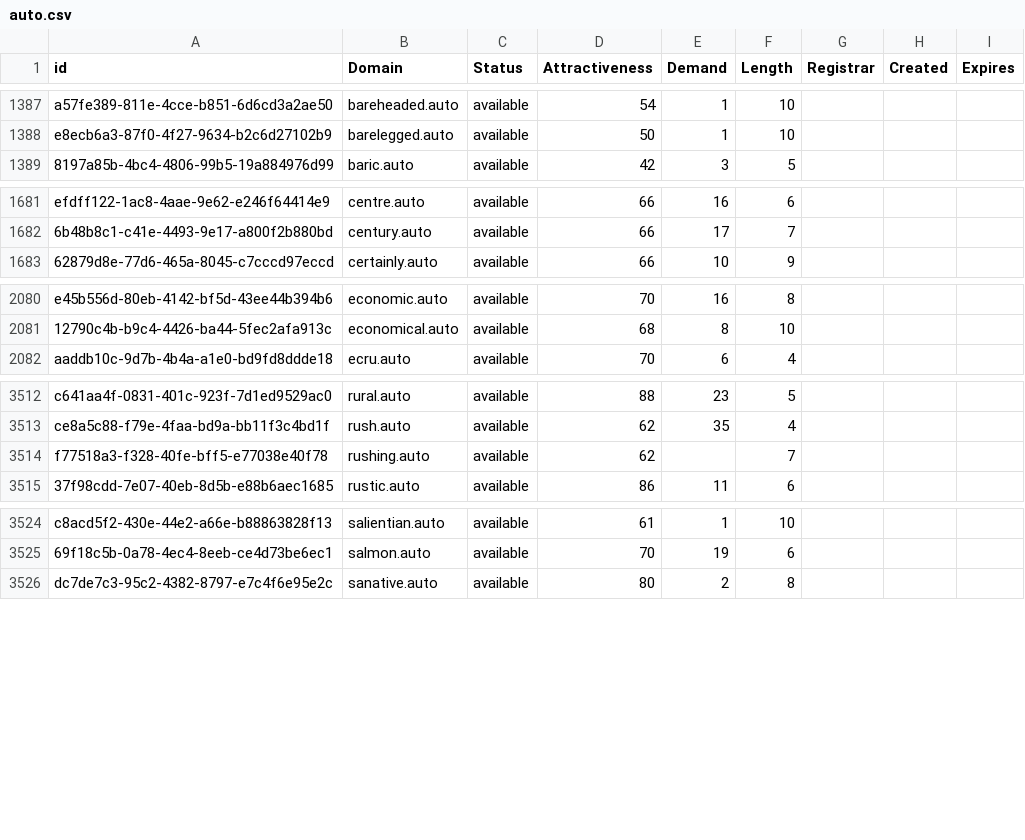
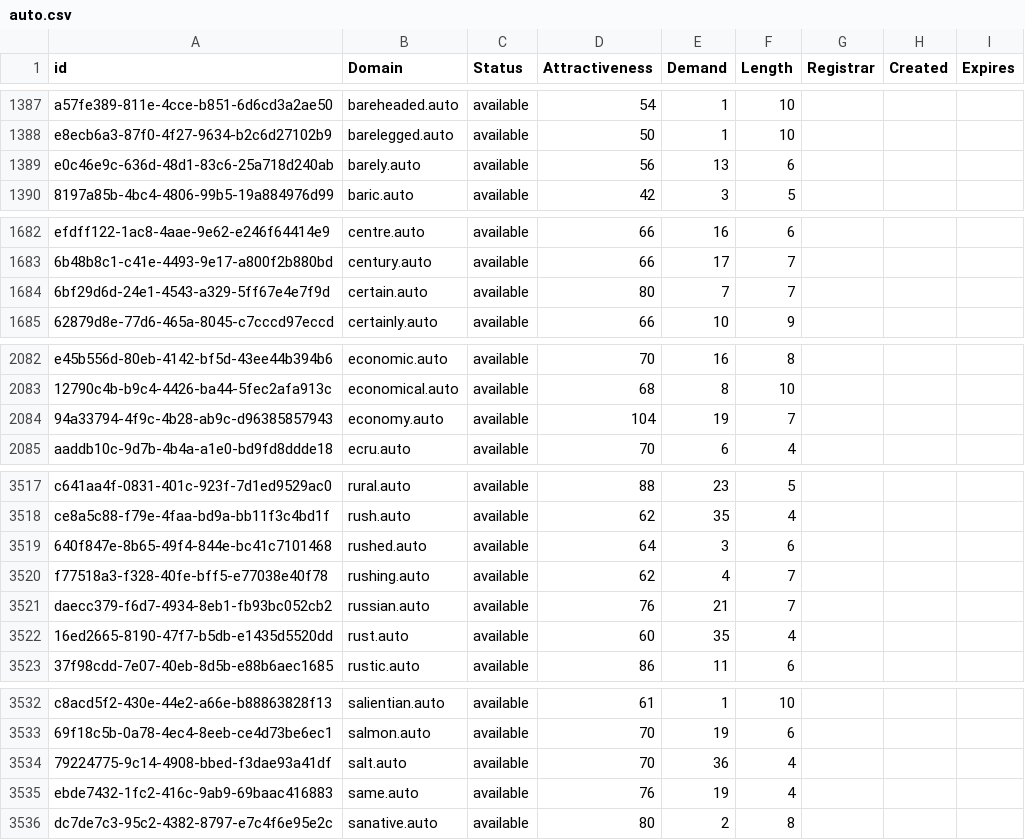
Before and after one commit to UniqueDomains/auto-oneword-domains, a CSV file: auto.csv, drawn as a sheet; only a part is shown, gaps mark what is left out; the diff covers the shown part only.

```diff
--- a/auto.csv
+++ b/auto.csv
@@ -1388,2 +1388,3 @@ a57fe389-811e-4cce-b851-6d6cd3a2ae50,bareheaded.auto,available,54,1,10,,,
 e8ecb6a3-87f0-4f27-9634-b2c6d27102b9,barelegged.auto,available,50,1,10,,,
+e0c46e9c-636d-48d1-83c6-25a718d240ab,barely.auto,available,56,13,6,,,
 8197a85b-4bc4-4806-99b5-19a884976d99,baric.auto,available,42,3,5,,,
@@ -1682,2 +1683,3 @@ efdff122-1ac8-4aae-9e62-e246f64414e9,centre.auto,available,66,16,6,,,
 6b48b8c1-c41e-4493-9e17-a800f2b880bd,century.auto,available,66,17,7,,,
+6bf29d6d-24e1-4543-a329-5ff67e4e7f9d,certain.auto,available,80,7,7,,,
 62879d8e-77d6-465a-8045-c7cccd97eccd,certainly.auto,available,66,10,9,,,
@@ -2081,2 +2083,3 @@ e45b556d-80eb-4142-bf5d-43ee44b394b6,economic.auto,available,70,16,8,,,
 12790c4b-b9c4-4426-ba44-5fec2afa913c,economical.auto,available,68,8,10,,,
+94a33794-4f9c-4b28-ab9c-d96385857943,economy.auto,available,104,19,7,,,
 aaddb10c-9d7b-4b4a-a1e0-bd9fd8ddde18,ecru.auto,available,70,6,4,,,
@@ -3513,3 +3518,6 @@ c641aa4f-0831-401c-923f-7d1ed9529ac0,rural.auto,available,88,23,5,,,
 ce8a5c88-f79e-4faa-bd9a-bb11f3c4bd1f,rush.auto,available,62,35,4,,,
-f77518a3-f328-40fe-bff5-e77038e40f78,rushing.auto,available,62,,7,,,
+640f847e-8b65-49f4-844e-bc41c7101468,rushed.auto,available,64,3,6,,,
+f77518a3-f328-40fe-bff5-e77038e40f78,rushing.auto,available,62,4,7,,,
+daecc379-f6d7-4934-8eb1-fb93bc052cb2,russian.auto,available,76,21,7,,,
+16ed2665-8190-47f7-b5db-e1435d5520dd,rust.auto,available,60,35,4,,,
 37f98cdd-7e07-40eb-8d5b-e88b6aec1685,rustic.auto,available,86,11,6,,,
@@ -3525,2 +3533,4 @@ c8acd5f2-430e-44e2-a66e-b88863828f13,salientian.auto,available,61,1,10,,,
 69f18c5b-0a78-4ec4-8eeb-ce4d73be6ec1,salmon.auto,available,70,19,6,,,
+79224775-9c14-4908-bbed-f3dae93a41df,salt.auto,available,70,36,4,,,
+ebde7432-1fc2-416c-9ab9-69baac416883,same.auto,available,76,19,4,,,
 dc7de7c3-95c2-4382-8797-e7c4f6e95e2c,sanative.auto,available,80,2,8,,,
```
Also changed, not shown: 16 added rows elsewhere in this file, 2 other files.
